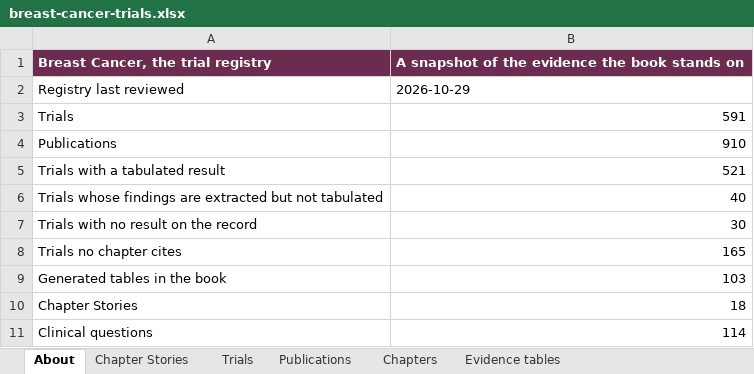
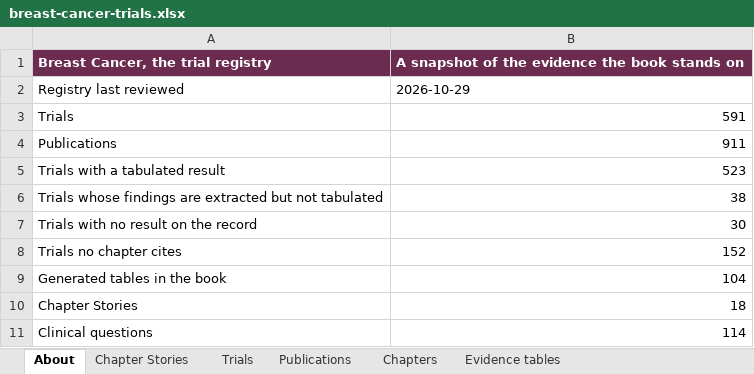
Before and after one commit to Elkhanany/library, an Excel workbook: docs/breast-cancer/data/breast-cancer-trials.xlsx, sheet About, drawn as a sheet; only a part is shown; values as stored, in another font and other column widths than the file's, no borders; the diff names each change by its address in the sheet, - before the commit and + after, or states it on an @@ line.

```diff
--- a/docs/breast-cancer/data/breast-cancer-trials.xlsx (sheet About)
+++ b/docs/breast-cancer/data/breast-cancer-trials.xlsx (sheet About)
-B4: 910
+B4: 911
-B5: 521
+B5: 523
-B6: 40
+B6: 38
-B8: 165
+B8: 152
-B9: 103
+B9: 104
```
Also changed, not shown: sheet Chapters, sheet Trials, sheet Publications, sheet Evidence tables, 5 other files.
